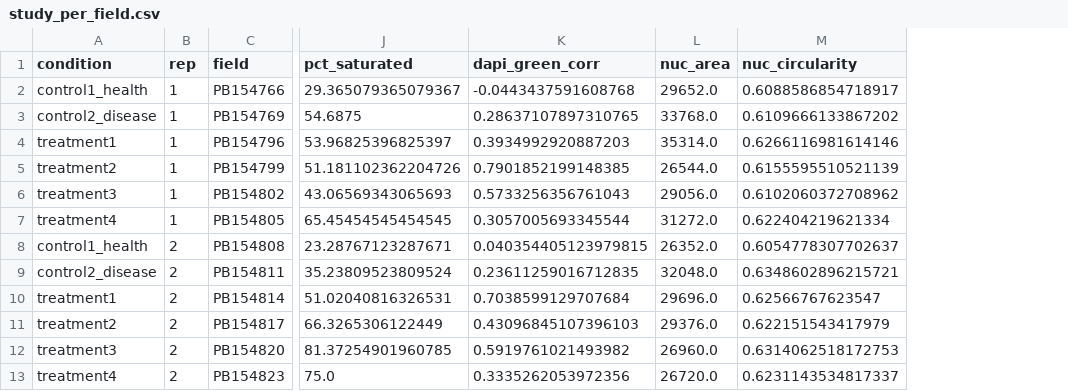
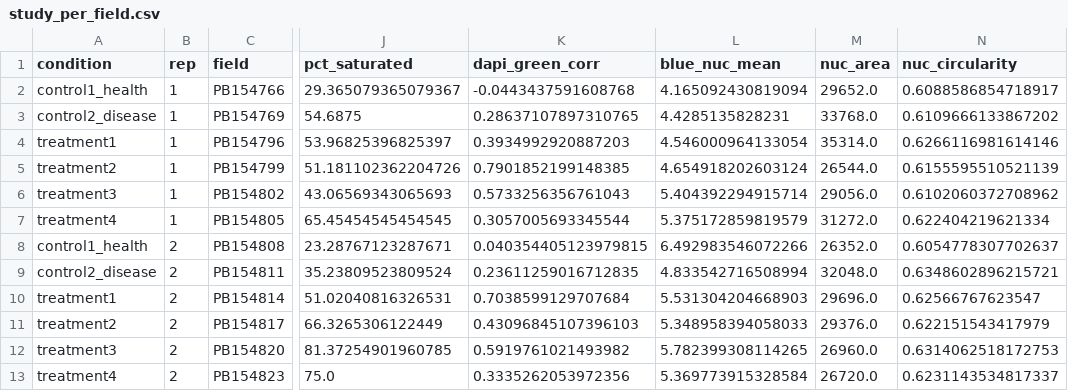
Before and after one commit to anika826283/bio-segmentation, a CSV file: results/study_per_field.csv, drawn as a sheet; only a part is shown, gaps mark what is left out; the diff names each change by its address in the sheet, - before the commit and + after, or states it on an @@ line.

```diff
--- a/results/study_per_field.csv
+++ b/results/study_per_field.csv
+column L (blue_nuc_mean), rows 2-13: 4.165092430819094 | 4.4285135828231 | 4.546000964133054 | 4.654918202603124 | 5.404392294915714 | 5.375172859819579 | 6.492983546072266 | 4.833542716508994 | 5.531304204668903 | 5.348958394058033 | 5.782399308114265 | 5.369773915328584
```
Also changed, not shown: 9 other files.
